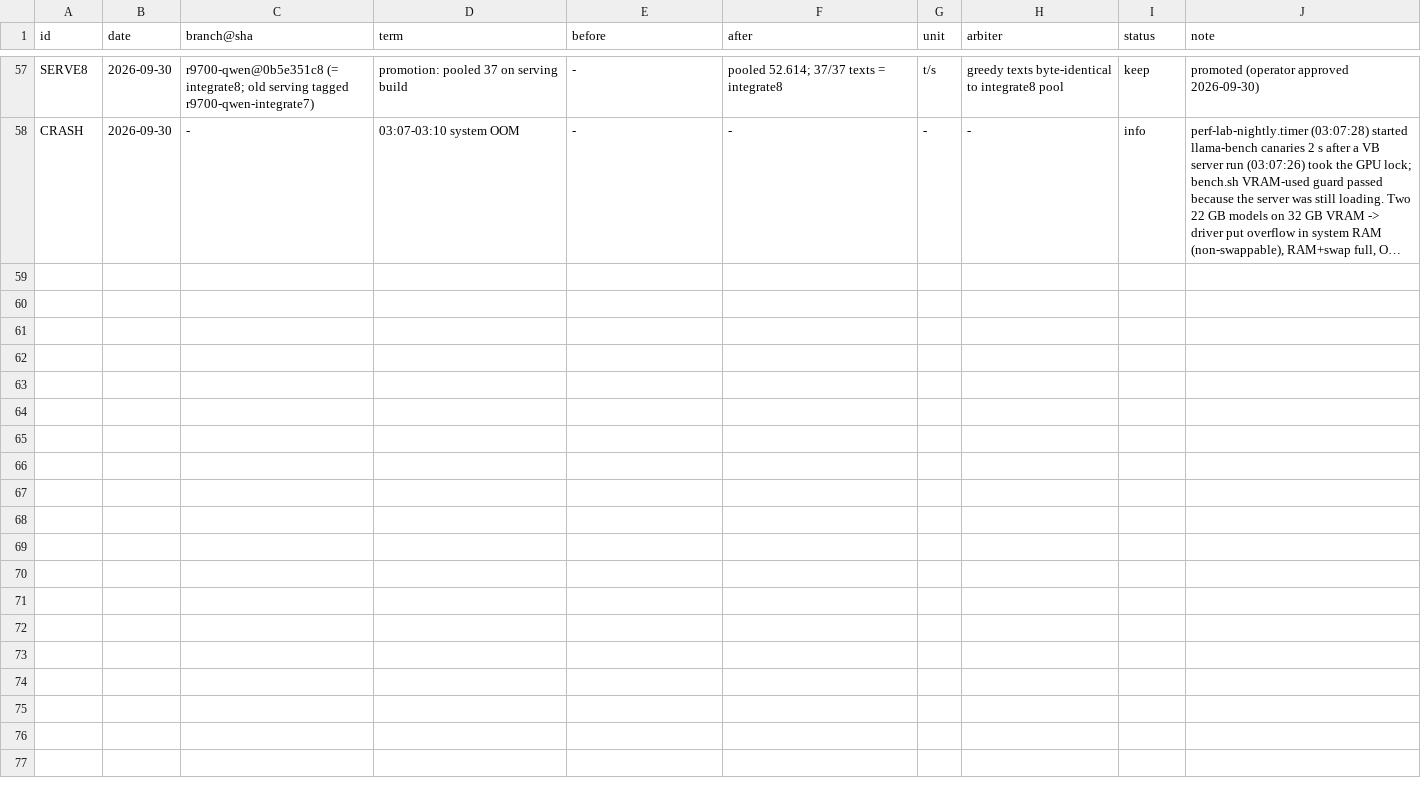
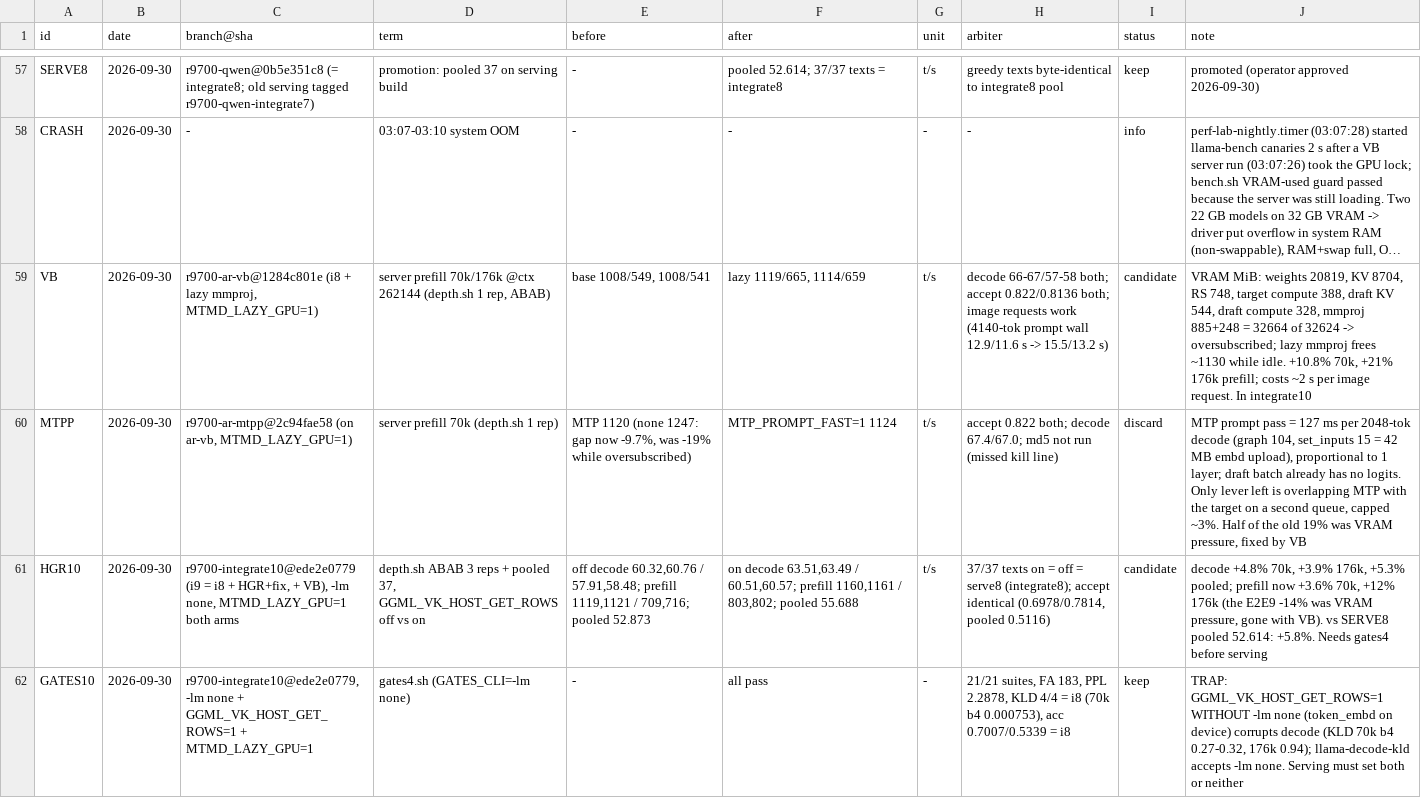
Before and after one commit to que-bert/perf-lab, a TSV file: autoresearch/results.tsv, drawn as a sheet; only a part is shown, gaps mark what is left out; long unchanged cells end in …; the diff names each change by its address in the sheet, - before the commit and + after, or states it on an @@ line.

```diff
--- a/autoresearch/results.tsv
+++ b/autoresearch/results.tsv
+row 59: VB | 2026-09-30 | r9700-ar-vb@1284c801e (i8 + lazy mmproj, MTMD_LAZY_GPU=1) | server prefill 70k/176k @ctx 262144 (depth.sh 1 rep, ABAB) | base 1008/549, 1008/541 | lazy 1119/665, 1114/659 | t/s | decode 66-67/57-58 both; accept 0.822/0.8136 both; image requests work (4140-tok prompt wall 12.9/11.6 s -> 15.5/13.2 s) | candidate | VRAM MiB: weights 20819, KV 8704, RS 748, target compute 388, draft KV 544, draft compute 328, mmproj 885+248 = 32664 of 32624 -> oversubscribed; lazy mmproj frees ~1130 while idle. +10.8% 70k, +21% 176k prefill; costs ~2 s per image request. In integrate10
+row 60: MTPP | 2026-09-30 | r9700-ar-mtpp@2c94fae58 (on ar-vb, MTMD_LAZY_GPU=1) | server prefill 70k (depth.sh 1 rep) | MTP 1120 (none 1247: gap now -9.7%, was -19% while oversubscribed) | MTP_PROMPT_FAST=1 1124 | t/s | accept 0.822 both; decode 67.4/67.0; md5 not run (missed kill line) | discard | MTP prompt pass = 127 ms per 2048-tok decode (graph 104, set_inputs 15 = 42 MB embd upload), proportional to 1 layer; draft batch already has no logits. Only lever left is overlapping MTP with the target on a second queue, capped ~3%. Half of the old 19% was VRAM pressure, fixed by VB
+row 61: HGR10 | 2026-09-30 | r9700-integrate10@ede2e0779 (i9 = i8 + HGR+fix, + VB), -lm none, MTMD_LAZY_GPU=1 both arms | depth.sh ABAB 3 reps + pooled 37, GGML_VK_HOST_GET_ROWS off vs on | off decode 60.32,60.76 / 57.91,58.48; prefill 1119,1121 / 709,716; pooled 52.873 | on decode 63.51,63.49 / 60.51,60.57; prefill 1160,1161 / 803,802; pooled 55.688 | t/s | 37/37 texts on = off = serve8 (integrate8); accept identical (0.6978/0.7814, pooled 0.5116) | candidate | decode +4.8% 70k, +3.9% 176k, +5.3% pooled; prefill now +3.6% 70k, +12% 176k (the E2E9 -14% was VRAM pressure, gone with VB). vs SERVE8 pooled 52.614: +5.8%. Needs gates4 before serving
+row 62: GATES10 | 2026-09-30 | r9700-integrate10@ede2e0779, -lm none + GGML_VK_HOST_GET_ROWS=1 + MTMD_LAZY_GPU=1 | gates4.sh (GATES_CLI=-lm none) | - | all pass | - | 21/21 suites, FA 183, PPL 2.2878, KLD 4/4 = i8 (70k b4 0.000753), acc 0.7007/0.5339 = i8 | keep | TRAP: GGML_VK_HOST_GET_ROWS=1 WITHOUT -lm none (token_embd on device) corrupts decode (KLD 70k b4 0.27-0.32, 176k 0.94); llama-decode-kld accepts -lm none. Serving must set both or neither
```
Also changed, not shown: 19 other files.
